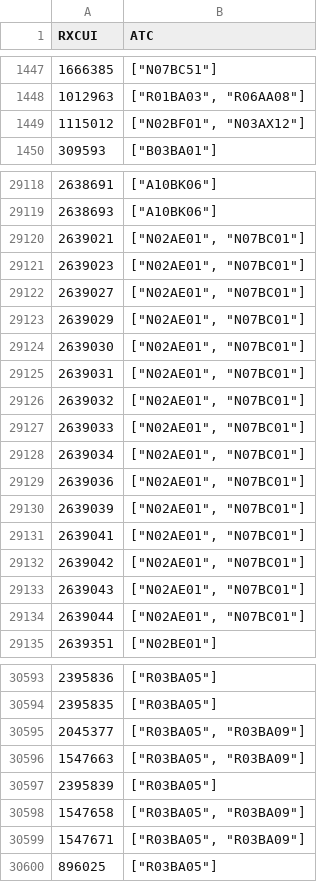
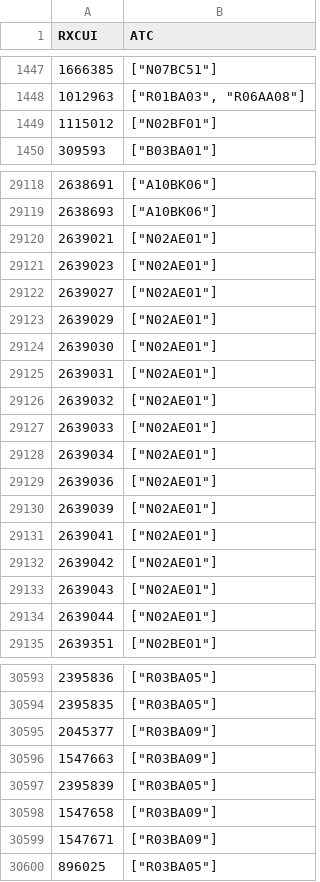
Before and after one commit to ngreifner/medications-mapping-website, a TSV file: reports/sot/rxcui-to-atc-SOT.tsv, drawn as a sheet; only a part is shown, gaps mark what is left out; the diff covers the shown part only.

```diff
--- a/reports/sot/rxcui-to-atc-SOT.tsv
+++ b/reports/sot/rxcui-to-atc-SOT.tsv
@@ -1448,3 +1448,3 @@ RXCUI	ATC
 1012963	"[""R01BA03"", ""R06AA08""]"
-1115012	"[""N02BF01"", ""N03AX12""]"
+1115012	"[""N02BF01""]"
 309593	"[""B03BA01""]"
@@ -29119,17 +29119,17 @@ RXCUI	ATC
 2638693	"[""A10BK06""]"
-2639021	"[""N02AE01"", ""N07BC01""]"
-2639023	"[""N02AE01"", ""N07BC01""]"
-2639027	"[""N02AE01"", ""N07BC01""]"
-2639029	"[""N02AE01"", ""N07BC01""]"
-2639030	"[""N02AE01"", ""N07BC01""]"
-2639031	"[""N02AE01"", ""N07BC01""]"
-2639032	"[""N02AE01"", ""N07BC01""]"
-2639033	"[""N02AE01"", ""N07BC01""]"
-2639034	"[""N02AE01"", ""N07BC01""]"
-2639036	"[""N02AE01"", ""N07BC01""]"
-2639039	"[""N02AE01"", ""N07BC01""]"
-2639041	"[""N02AE01"", ""N07BC01""]"
-2639042	"[""N02AE01"", ""N07BC01""]"
-2639043	"[""N02AE01"", ""N07BC01""]"
-2639044	"[""N02AE01"", ""N07BC01""]"
+2639021	"[""N02AE01""]"
+2639023	"[""N02AE01""]"
+2639027	"[""N02AE01""]"
+2639029	"[""N02AE01""]"
+2639030	"[""N02AE01""]"
+2639031	"[""N02AE01""]"
+2639032	"[""N02AE01""]"
+2639033	"[""N02AE01""]"
+2639034	"[""N02AE01""]"
+2639036	"[""N02AE01""]"
+2639039	"[""N02AE01""]"
+2639041	"[""N02AE01""]"
+2639042	"[""N02AE01""]"
+2639043	"[""N02AE01""]"
+2639044	"[""N02AE01""]"
 2639351	"[""N02BE01""]"
@@ -30594,7 +30594,7 @@ RXCUI	ATC
 2395835	"[""R03BA05""]"
-2045377	"[""R03BA05"", ""R03BA09""]"
-1547663	"[""R03BA05"", ""R03BA09""]"
+2045377	"[""R03BA09""]"
+1547663	"[""R03BA09""]"
 2395839	"[""R03BA05""]"
-1547658	"[""R03BA05"", ""R03BA09""]"
-1547671	"[""R03BA05"", ""R03BA09""]"
+1547658	"[""R03BA09""]"
+1547671	"[""R03BA09""]"
 896025	"[""R03BA05""]"
```
Also changed, not shown: 104 edited cells elsewhere in this file, 4 other files.
